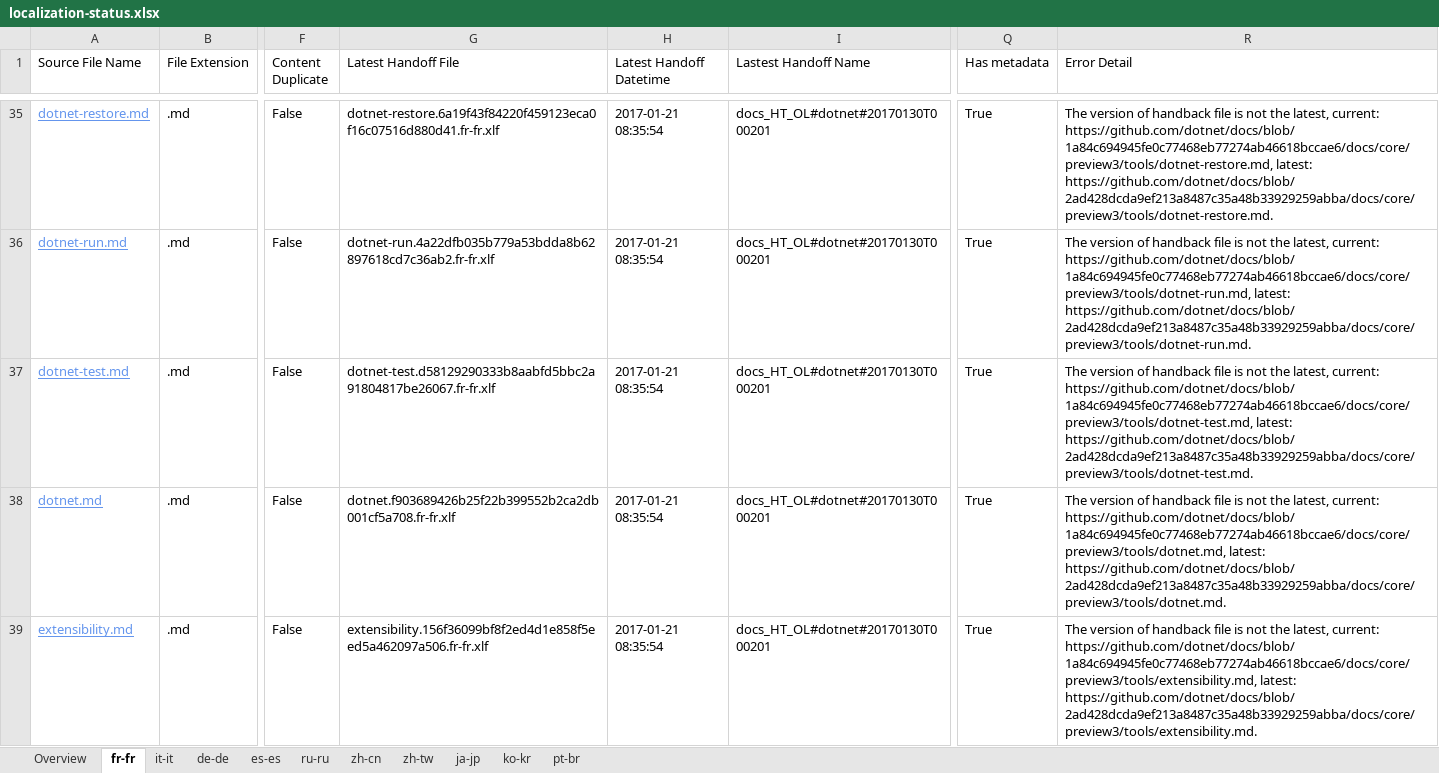
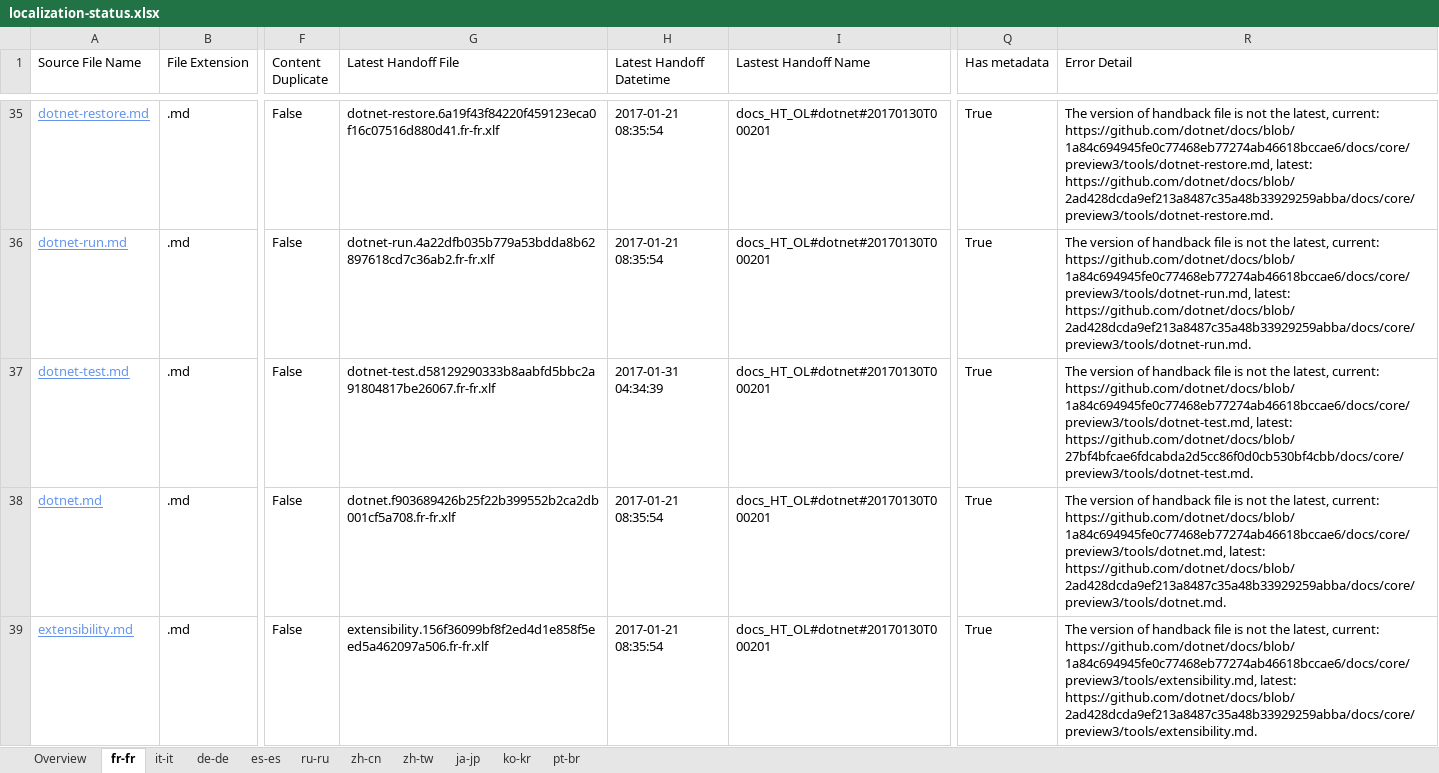
Before and after one commit to openpublishoperation/docs.handback, an Excel workbook: ol-handback/dotnet/docs/master/localization-status.xlsx, sheet fr-fr, drawn as a sheet; only a part is shown, gaps mark what is left out; values as stored, in another font and other column widths than the file's, no borders; table styles not drawn; the diff names each change by its address in the sheet, - before the commit and + after, or states it on an @@ line.

Commit message:
Generate Report for Handoff

```diff
--- a/ol-handback/dotnet/docs/master/localization-status.xlsx (sheet fr-fr)
+++ b/ol-handback/dotnet/docs/master/localization-status.xlsx (sheet fr-fr)
-H37 (Latest Handoff Datetime): 2017-01-21 08:35:54
+H37 (Latest Handoff Datetime): 2017-01-31 04:34:39
-R37 (Error Detail): …https://github.com/dotnet/docs/blob/1a84c694945fe0c77468eb77274ab46618bccae6/docs/core/preview3/tools/dotnet-test.md, latest: https://github.com/dotnet/docs/blob/2ad428dcda9ef213a8487c35a48b33929259abba/docs/core/preview3/tools/dotnet-test.md.
+R37 (Error Detail): …https://github.com/dotnet/docs/blob/1a84c694945fe0c77468eb77274ab46618bccae6/docs/core/preview3/tools/dotnet-test.md, latest: https://github.com/dotnet/docs/blob/27bf4bfcae6fdcabda2d5cc86f0d0cb530bf4cbb/docs/core/preview3/tools/dotnet-test.md.
```
Also changed, not shown: sheet pt-br, sheet de-de, sheet it-it, sheet es-es, sheet ja-jp, sheet ru-ru, 4 more sheets.
